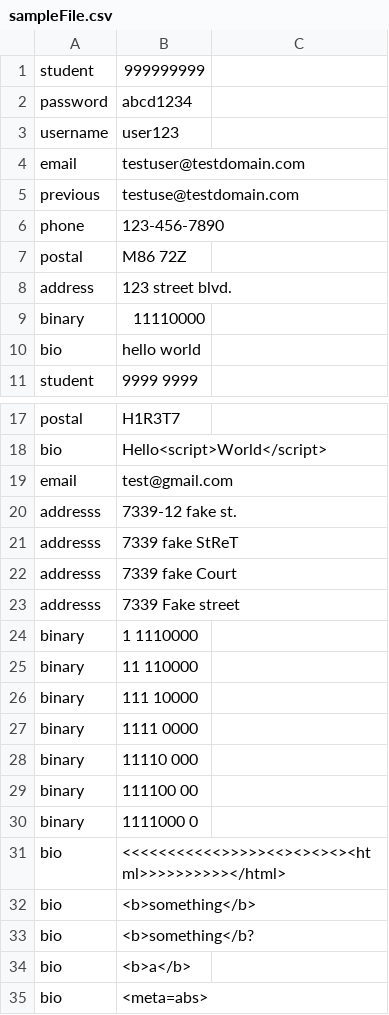
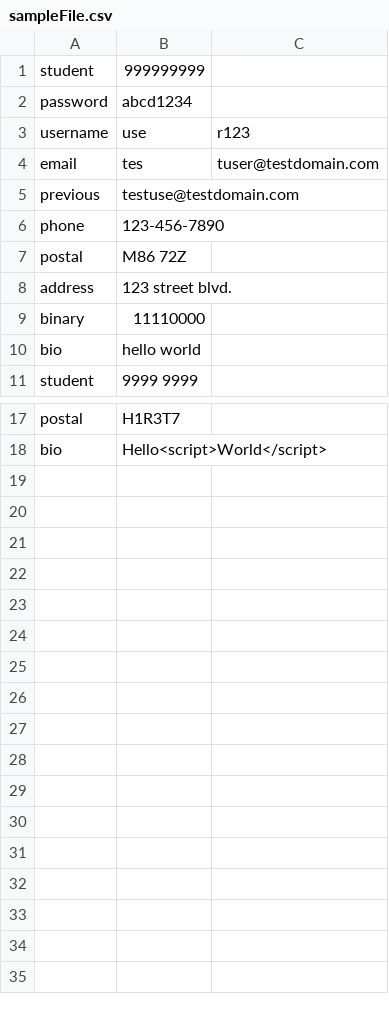
Before and after one commit to BrandWest/SSD-Assignment1Regex, a CSV file: sampleFile.csv, drawn as a sheet; only a part is shown, gaps mark what is left out; the diff names each change by its address in the sheet, - before the commit and + after, or states it on an @@ line.

```diff
--- a/sampleFile.csv
+++ b/sampleFile.csv
-B3: user123
+B3: use
-C3: (empty)
+C3: r123
-B4: testuser@testdomain.com
+B4: tes
-C4: (empty)
+C4: tuser@testdomain.com
-row 19: email | test@gmail.com
-row 20: addresss | 7339-12 fake st.
-row 21: addresss | 7339 fake StReT
-row 22: addresss | 7339 fake Court
-row 23: addresss | 7339 Fake street
-row 24: binary | 1 1110000
-row 25: binary | 11 110000
-row 26: binary | 111 10000
-row 27: binary | 1111 0000
-row 28: binary | 11110 000
-row 29: binary | 111100 00
-row 30: binary | 1111000 0
-row 31: bio | <<<<<<<<<<<>>>>><<><><><><html>>>>>>>>>></html>
-row 32: bio | <b>something</b>
-row 33: bio | <b>something</b?
-row 34: bio | <b>a</b>
-row 35: bio | <meta=abs>
```
Also changed, not shown: 1 other file.
